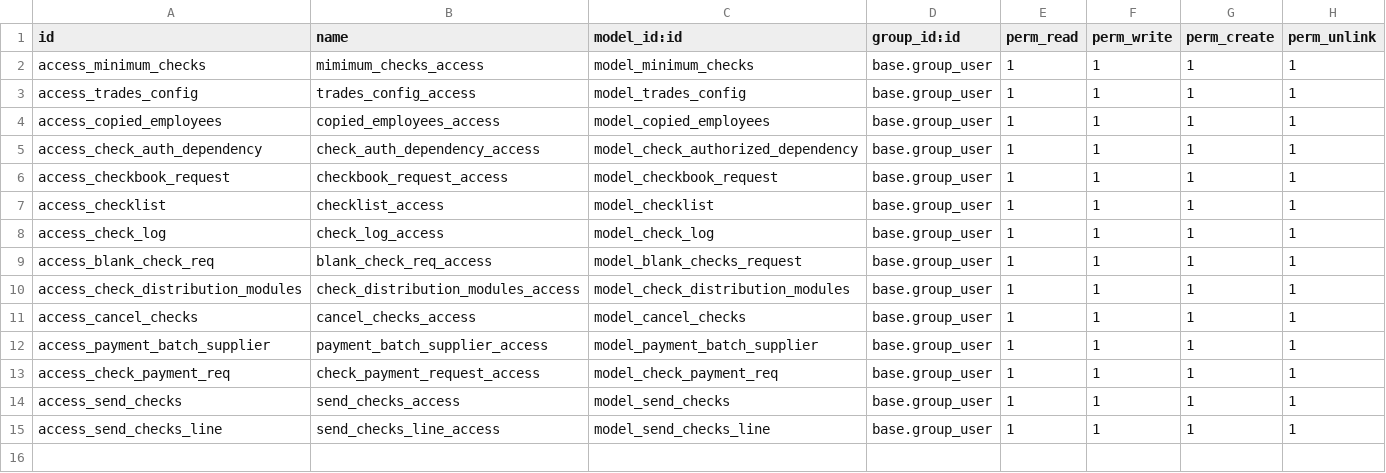
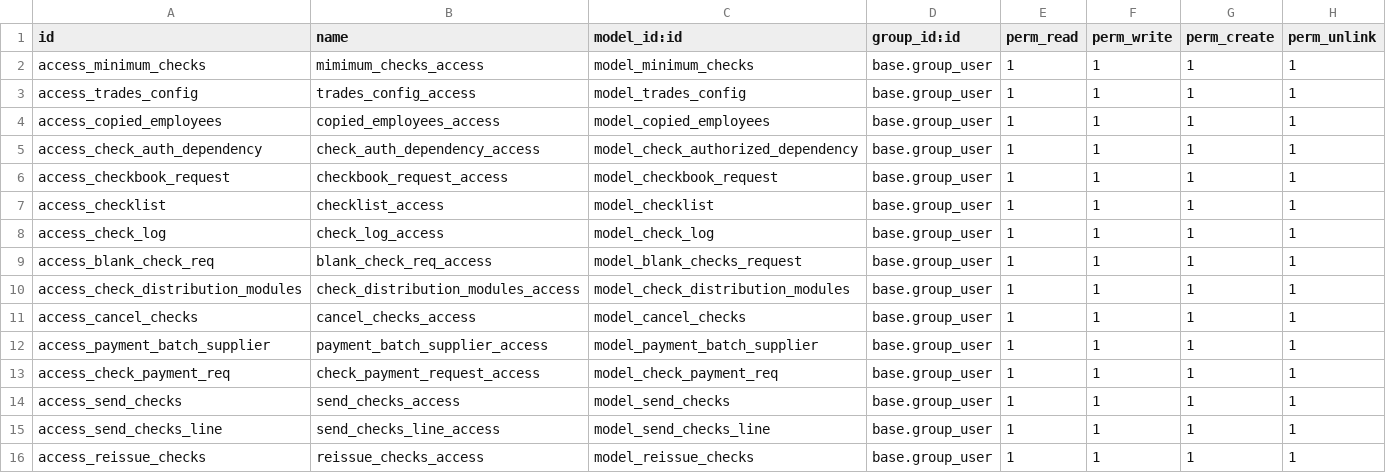
Before and after one commit to Mit-Mut/UNAM-TEST, a CSV file: jt_check_controls/security/ir.model.access.csv, drawn as a sheet; the diff names each change by its address in the sheet, - before the commit and + after, or states it on an @@ line.

Commit message:
[ADD]Added new develpoment of check control: 4.3,4.4,4.7

```diff
--- a/jt_check_controls/security/ir.model.access.csv
+++ b/jt_check_controls/security/ir.model.access.csv
+row 16: access_reissue_checks | reissue_checks_access | model_reissue_checks | base.group_user | 1 | 1 | 1 | 1
```
Also changed, not shown: 11 other files.
